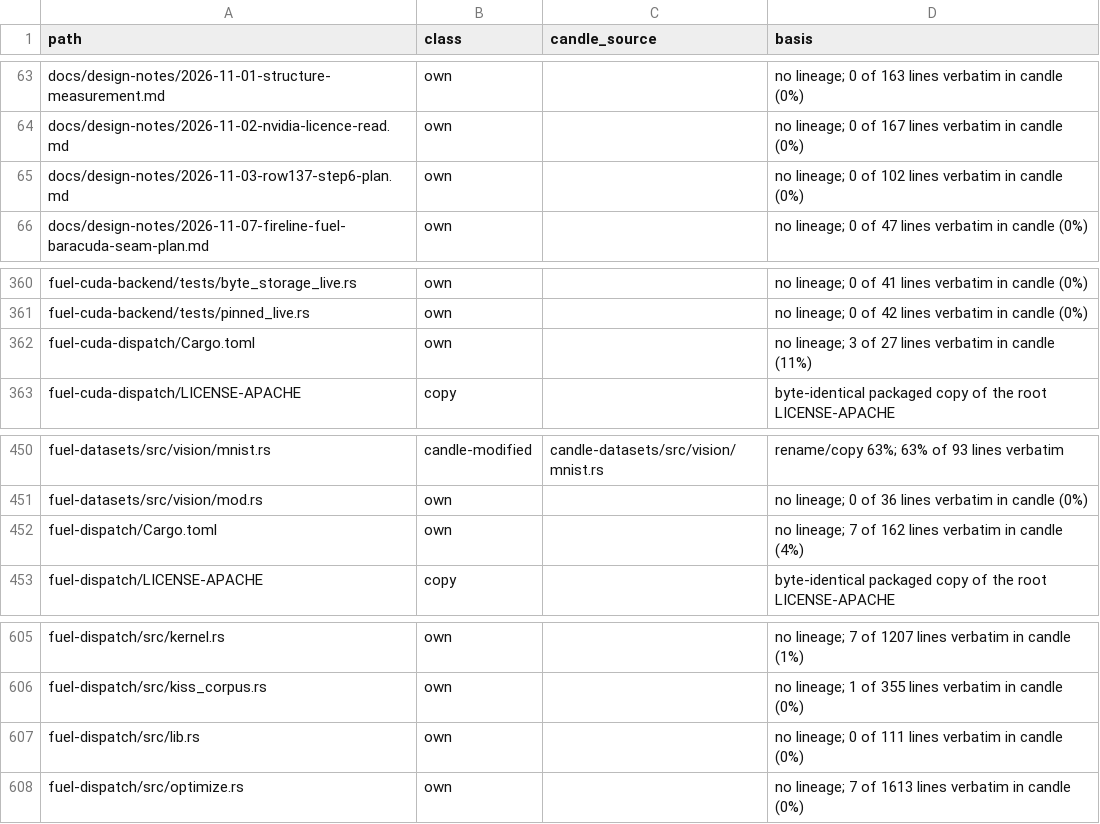
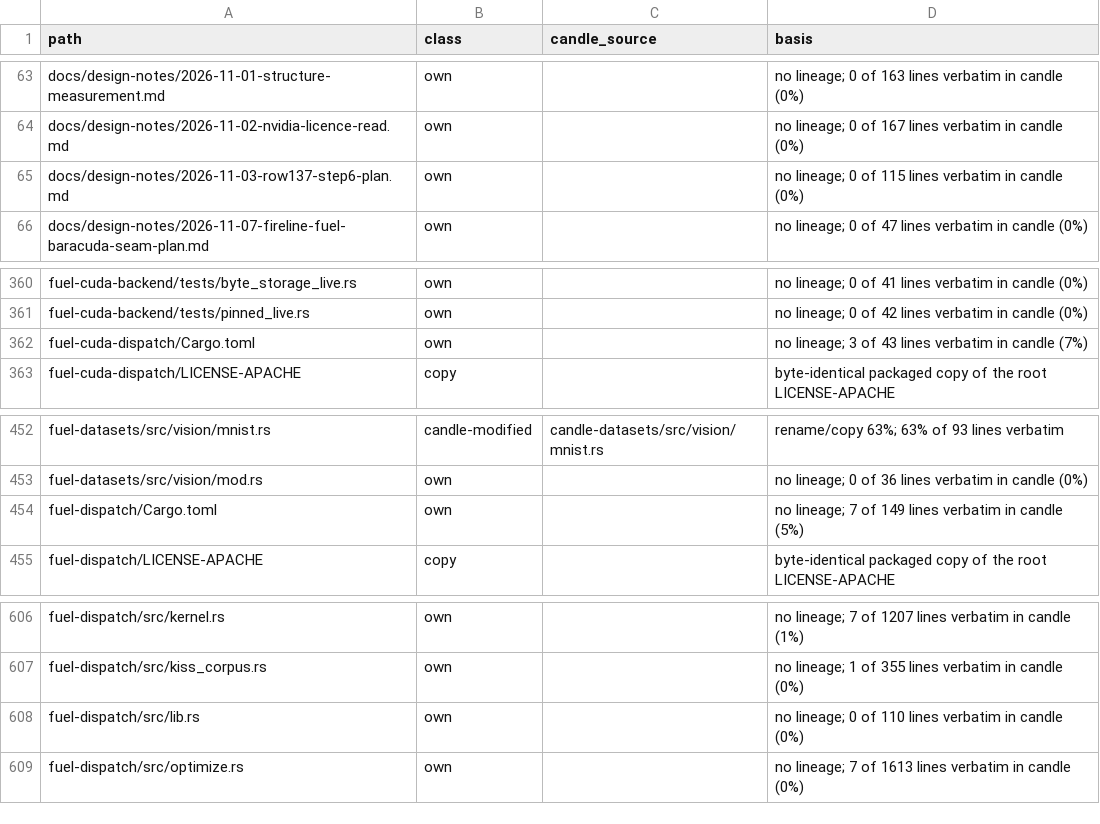
Before and after one commit to ThinkersJournal/fuel, a TSV file: docs/provenance/FILES.tsv, drawn as a sheet; only a part is shown, gaps mark what is left out; the diff covers the shown part only.

```diff
--- a/docs/provenance/FILES.tsv
+++ b/docs/provenance/FILES.tsv
@@ -64,3 +64,3 @@ docs/design-notes/2026-11-01-structure-measurement.md	own		no lineage; 0 of 163
 docs/design-notes/2026-11-02-nvidia-licence-read.md	own		no lineage; 0 of 167 lines verbatim in candle (0%)
-docs/design-notes/2026-11-03-row137-step6-plan.md	own		no lineage; 0 of 102 lines verbatim in candle (0%)
+docs/design-notes/2026-11-03-row137-step6-plan.md	own		no lineage; 0 of 115 lines verbatim in candle (0%)
 docs/design-notes/2026-11-07-fireline-fuel-baracuda-seam-plan.md	own		no lineage; 0 of 47 lines verbatim in candle (0%)
@@ -361,3 +361,3 @@ fuel-cuda-backend/tests/byte_storage_live.rs	own		no lineage; 0 of 41 lines verb
 fuel-cuda-backend/tests/pinned_live.rs	own		no lineage; 0 of 42 lines verbatim in candle (0%)
-fuel-cuda-dispatch/Cargo.toml	own		no lineage; 3 of 27 lines verbatim in candle (11%)
+fuel-cuda-dispatch/Cargo.toml	own		no lineage; 3 of 43 lines verbatim in candle (7%)
 fuel-cuda-dispatch/LICENSE-APACHE	copy		byte-identical packaged copy of the root LICENSE-APACHE
@@ -451,3 +453,3 @@ fuel-datasets/src/vision/mnist.rs	candle-modified	candle-datasets/src/vision/mni
 fuel-datasets/src/vision/mod.rs	own		no lineage; 0 of 36 lines verbatim in candle (0%)
-fuel-dispatch/Cargo.toml	own		no lineage; 7 of 162 lines verbatim in candle (4%)
+fuel-dispatch/Cargo.toml	own		no lineage; 7 of 149 lines verbatim in candle (5%)
 fuel-dispatch/LICENSE-APACHE	copy		byte-identical packaged copy of the root LICENSE-APACHE
@@ -606,3 +607,3 @@ fuel-dispatch/src/kernel.rs	own		no lineage; 7 of 1207 lines verbatim in candle
 fuel-dispatch/src/kiss_corpus.rs	own		no lineage; 1 of 355 lines verbatim in candle (0%)
-fuel-dispatch/src/lib.rs	own		no lineage; 0 of 111 lines verbatim in candle (0%)
+fuel-dispatch/src/lib.rs	own		no lineage; 0 of 110 lines verbatim in candle (0%)
 fuel-dispatch/src/optimize.rs	own		no lineage; 7 of 1613 lines verbatim in candle (0%)
```
Also changed, not shown: 2 added rows, 2 removed rows and 4 edited cells elsewhere in this file, 17 other files.
